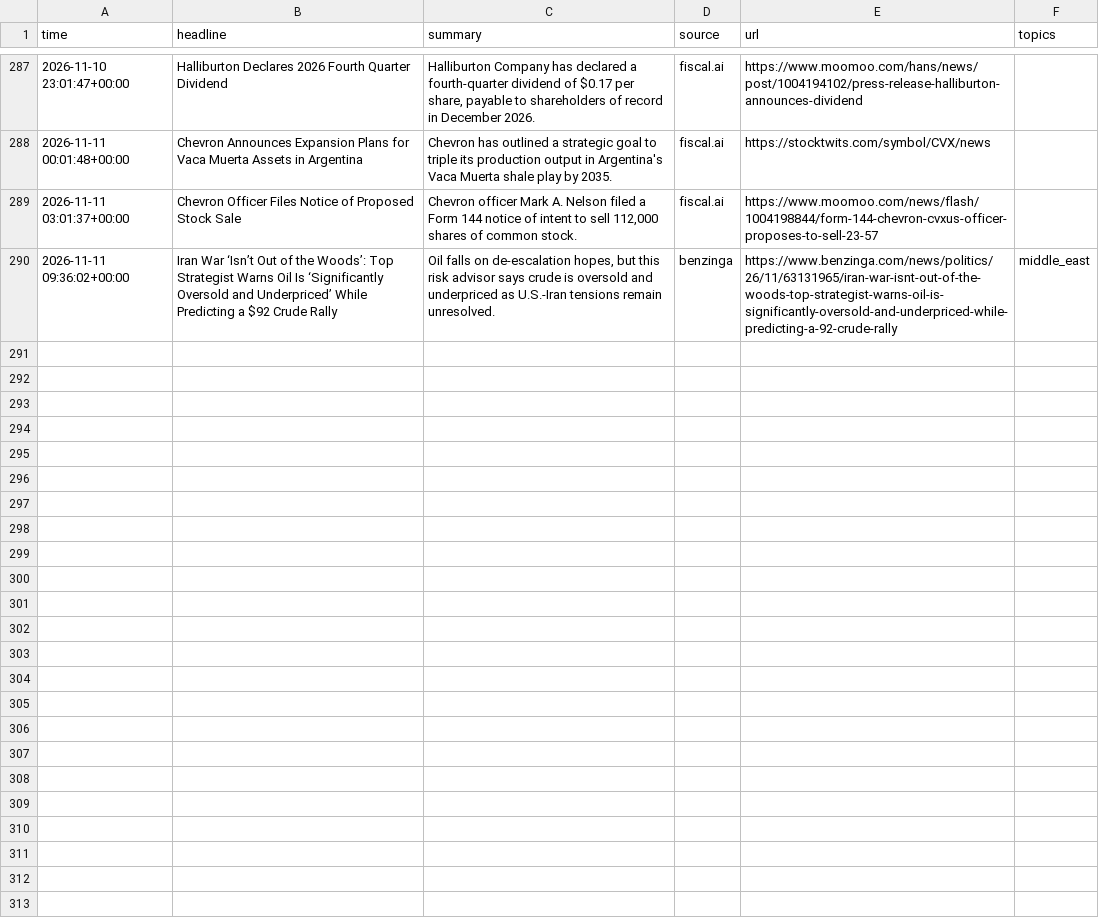
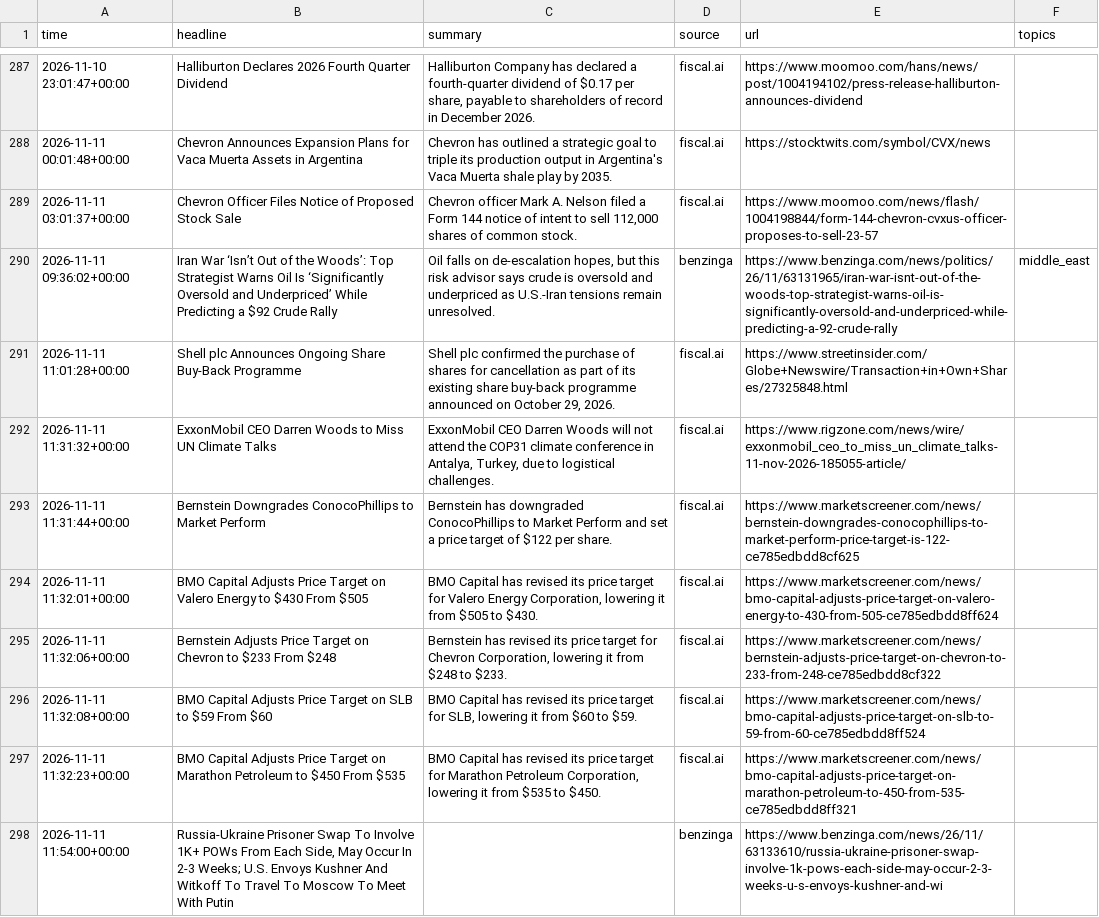
Before and after one commit to lukehamiltn/oil-tracker, a CSV file: news_data/market_news/2026-11.csv, drawn as a sheet; only a part is shown, gaps mark what is left out; the diff covers the shown part only.

```diff
--- a/news_data/market_news/2026-11.csv
+++ b/news_data/market_news/2026-11.csv
@@ -290 +290,9 @@ time,headline,summary,source,url,topics
 2026-11-11 09:36:02+00:00,Iran War ‘Isn’t Out of the Woods’: Top Strategist Warns Oil Is ‘Significantly Oversold and Underpriced’ While Predicting a $92 Crude Rally,"Oil falls on de-escalation hopes, but this risk advisor says crude is oversold and underpriced as U.S.-Iran tensions remain unresolved.",benzinga,https://www.benzinga.com/news/politics/26/11/63131965/iran-war-isnt-out-of-the-woods-top-strategist-warns-oil-is-significantly-oversold-and-underpriced-while-predicting-a-92-crude-rally,middle_east
+2026-11-11 11:01:28+00:00,Shell plc Announces Ongoing Share Buy-Back Programme,"Shell plc confirmed the purchase of shares for cancellation as part of its existing share buy-back programme announced on October 29, 2026.",fiscal.ai,https://www.streetinsider.com/Globe+Newswire/Transaction+in+Own+Shares/27325848.html,
+2026-11-11 11:31:32+00:00,ExxonMobil CEO Darren Woods to Miss UN Climate Talks,"ExxonMobil CEO Darren Woods will not attend the COP31 climate conference in Antalya, Turkey, due to logistical challenges.",fiscal.ai,https://www.rigzone.com/news/wire/exxonmobil_ceo_to_miss_un_climate_talks-11-nov-2026-185055-article/,
+2026-11-11 11:31:44+00:00,Bernstein Downgrades ConocoPhillips to Market Perform,Bernstein has downgraded ConocoPhillips to Market Perform and set a price target of $122 per share.,fiscal.ai,https://www.marketscreener.com/news/bernstein-downgrades-conocophillips-to-market-perform-price-target-is-122-ce785edbdd8cf625,
+2026-11-11 11:32:01+00:00,BMO Capital Adjusts Price Target on Valero Energy to $430 From $505,"BMO Capital has revised its price target for Valero Energy Corporation, lowering it from $505 to $430.",fiscal.ai,https://www.marketscreener.com/news/bmo-capital-adjusts-price-target-on-valero-energy-to-430-from-505-ce785edbdd8ff624,
+2026-11-11 11:32:06+00:00,Bernstein Adjusts Price Target on Chevron to $233 From $248,"Bernstein has revised its price target for Chevron Corporation, lowering it from $248 to $233.",fiscal.ai,https://www.marketscreener.com/news/bernstein-adjusts-price-target-on-chevron-to-233-from-248-ce785edbdd8cf322,
+2026-11-11 11:32:08+00:00,BMO Capital Adjusts Price Target on SLB to $59 From $60,"BMO Capital has revised its price target for SLB, lowering it from $60 to $59.",fiscal.ai,https://www.marketscreener.com/news/bmo-capital-adjusts-price-target-on-slb-to-59-from-60-ce785edbdd8ff524,
+2026-11-11 11:32:23+00:00,BMO Capital Adjusts Price Target on Marathon Petroleum to $450 From $535,"BMO Capital has revised its price target for Marathon Petroleum Corporation, lowering it from $535 to $450.",fiscal.ai,https://www.marketscreener.com/news/bmo-capital-adjusts-price-target-on-marathon-petroleum-to-450-from-535-ce785edbdd8ff321,
+2026-11-11 11:54:00+00:00,"Russia-Ukraine Prisoner Swap To Involve 1K+ POWs From Each Side, May Occur In 2-3 Weeks; U.S. Envoys Kushner And Witkoff To Travel To Moscow To Meet With Putin",,benzinga,https://www.benzinga.com/news/26/11/63133610/russia-ukraine-prisoner-swap-involve-1k-pows-each-side-may-occur-2-3-weeks-u-s-envoys-kushner-and-wi,
```
Also changed, not shown: 8 added rows and 3 moved rows elsewhere in this file.
